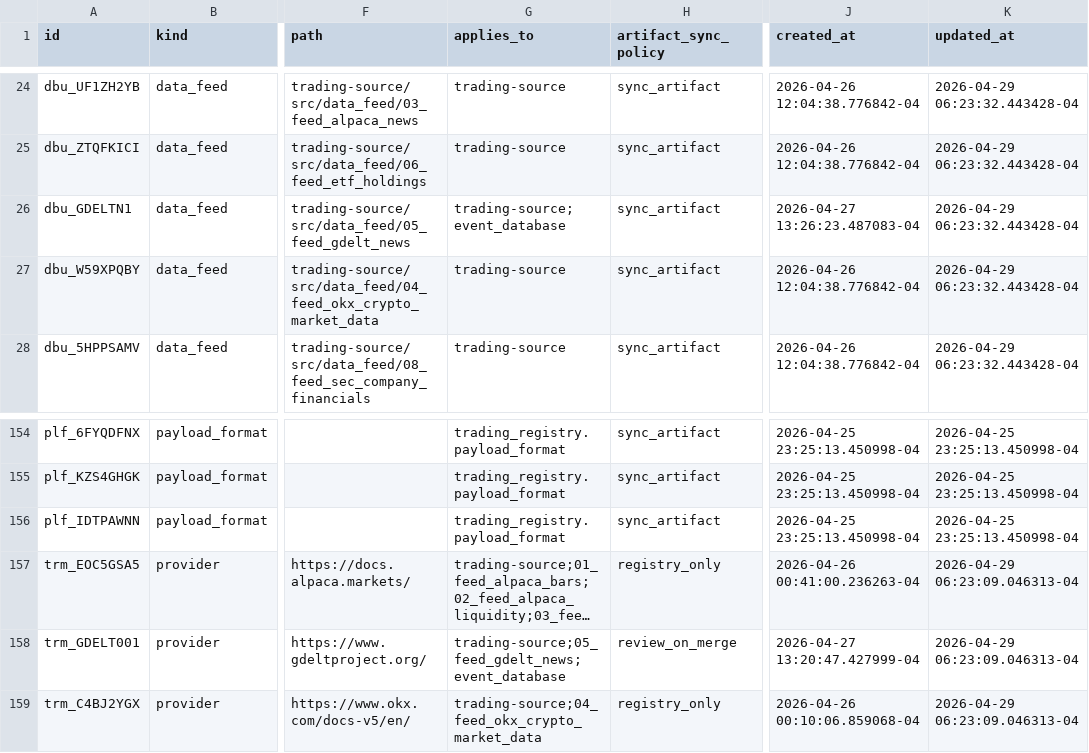
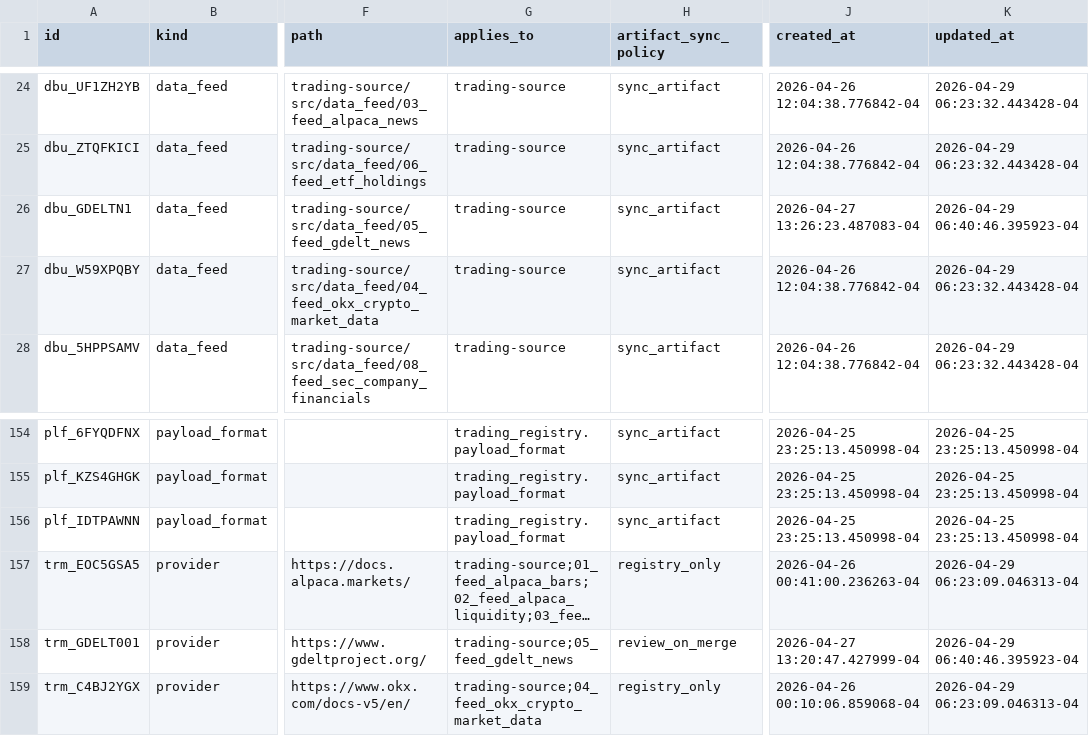
Before and after one commit to gilmore307/trading-manager, a CSV file: registry/current.csv, drawn as a sheet; only a part is shown, gaps mark what is left out; long unchanged cells end in …; the diff names each change by its address in the sheet, - before the commit and + after, or states it on an @@ line.

Commit message:
Remove event database registry scope

```diff
--- a/registry/current.csv
+++ b/registry/current.csv
-G26 (applies_to): trading-source;event_database
+G26 (applies_to): trading-source
-K26 (updated_at): 2026-04-29 06:23:32.443428-04
+K26 (updated_at): 2026-04-29 06:40:46.395923-04
-G158 (applies_to): trading-source;05_feed_gdelt_news;event_database
+G158 (applies_to): trading-source;05_feed_gdelt_news
-K158 (updated_at): 2026-04-29 06:23:09.046313-04
+K158 (updated_at): 2026-04-29 06:40:46.395923-04
```
Also changed, not shown: 2 other files.
